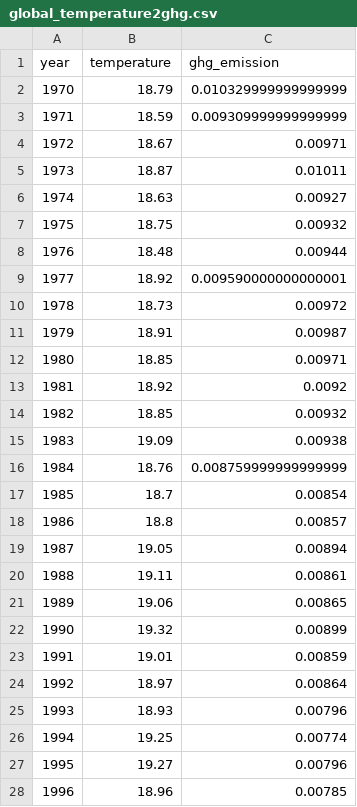
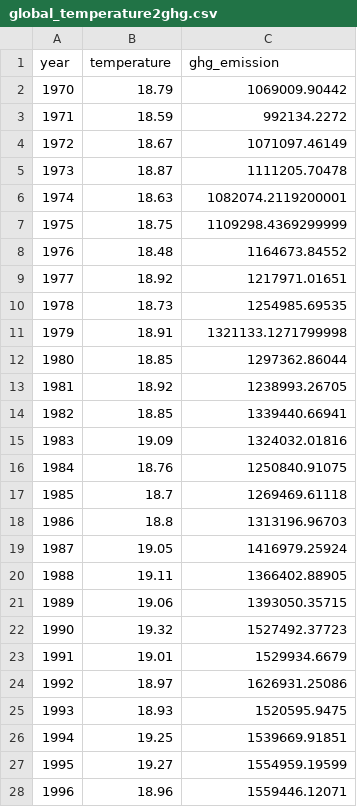
Before and after one commit to MartinXPN/Tecnico, a CSV file: InformationVisualization/data_processing/global_temperature2ghg.csv, drawn as a sheet; only a part is shown; the diff covers the shown part only.

```diff
--- a/InformationVisualization/data_processing/global_temperature2ghg.csv
+++ b/InformationVisualization/data_processing/global_temperature2ghg.csv
@@ -1,28 +1,28 @@
 year,temperature,ghg_emission
-1970,18.79,0.010329999999999999
-1971,18.59,0.009309999999999999
-1972,18.67,0.00971
-1973,18.87,0.01011
-1974,18.63,0.00927
-1975,18.75,0.00932
-1976,18.48,0.00944
-1977,18.92,0.009590000000000001
-1978,18.73,0.00972
-1979,18.91,0.00987
-1980,18.85,0.00971
-1981,18.92,0.0092
-1982,18.85,0.00932
-1983,19.09,0.00938
-1984,18.76,0.008759999999999999
-1985,18.7,0.00854
-1986,18.8,0.00857
-1987,19.05,0.00894
-1988,19.11,0.00861
-1989,19.06,0.00865
-1990,19.32,0.00899
-1991,19.01,0.00859
-1992,18.97,0.00864
-1993,18.93,0.00796
-1994,19.25,0.00774
-1995,19.27,0.00796
-1996,18.96,0.00785
+1970,18.79,1069009.90442
+1971,18.59,992134.2272
+1972,18.67,1071097.46149
+1973,18.87,1111205.70478
+1974,18.63,1082074.2119200001
+1975,18.75,1109298.4369299999
+1976,18.48,1164673.84552
+1977,18.92,1217971.01651
+1978,18.73,1254985.69535
+1979,18.91,1321133.1271799998
+1980,18.85,1297362.86044
+1981,18.92,1238993.26705
+1982,18.85,1339440.66941
+1983,19.09,1324032.01816
+1984,18.76,1250840.91075
+1985,18.7,1269469.61118
+1986,18.8,1313196.96703
+1987,19.05,1416979.25924
+1988,19.11,1366402.88905
+1989,19.06,1393050.35715
+1990,19.32,1527492.37723
+1991,19.01,1529934.6679
+1992,18.97,1626931.25086
+1993,18.93,1520595.9475
+1994,19.25,1539669.91851
+1995,19.27,1554959.19599
+1996,18.96,1559446.12071
```
Also changed, not shown: 16 edited cells elsewhere in this file, InformationVisualization/data_processing/gdp2temp2meat2ghg.csv, InformationVisualization/data_processing/global_ghg_processed.csv, 3 other files.
